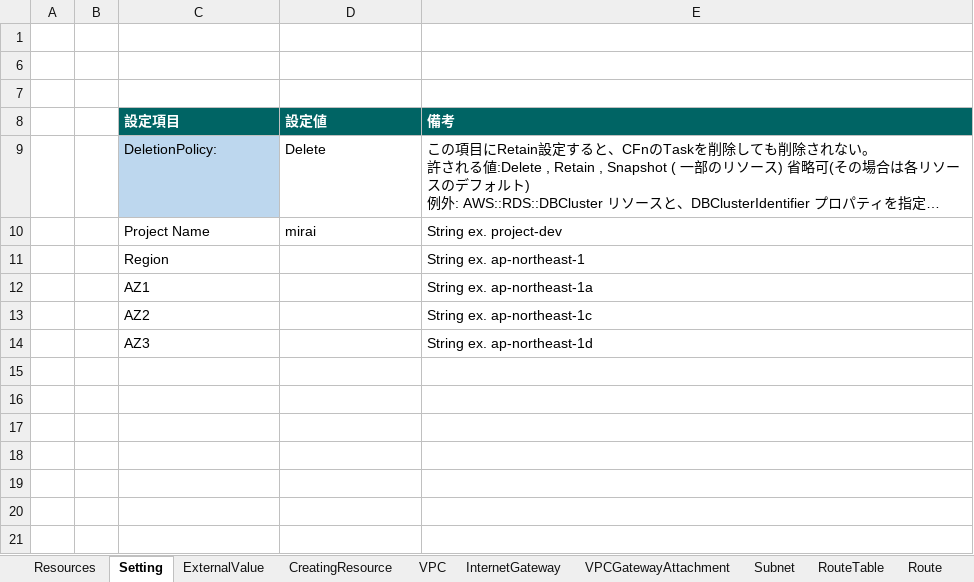
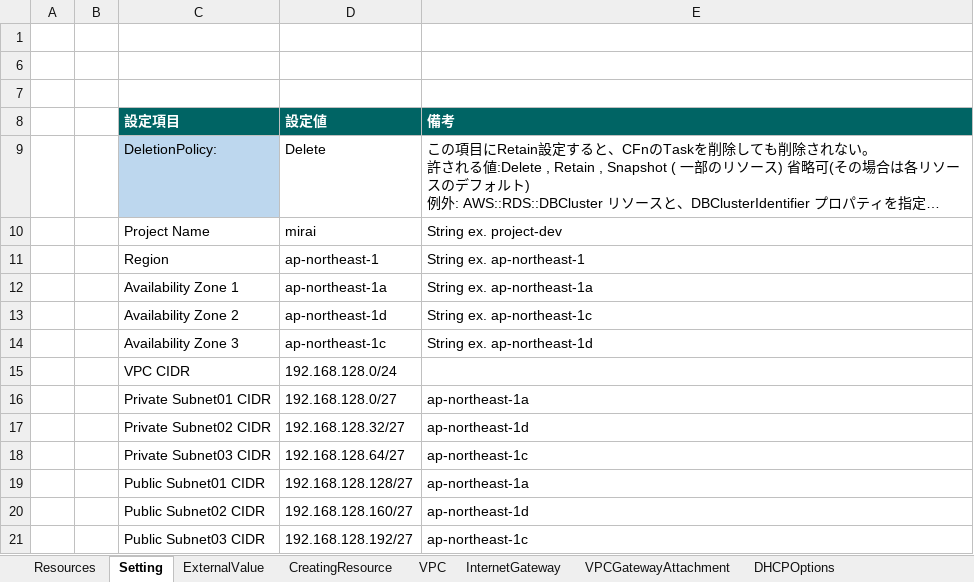
Before and after one commit to mirai006/ManageCFn, an Excel workbook: bin/ManageCFn.xlsm, sheet Setting, drawn as a sheet; long unchanged cells end in …; values as stored, in another font and other column widths than the file's, no borders; charts and pictures not drawn; removed rows and columns are numbered as before the commit, all else as after; the diff names each change by its address in the sheet, - before the commit and + after, or states it on an @@ line.

```diff
--- a/bin/ManageCFn.xlsm (sheet Setting)
+++ b/bin/ManageCFn.xlsm (sheet Setting)
+sheet tab: DHCPOptions
-D11 (設定値): (empty)
+D11 (設定値): ap-northeast-1
-row 12:  |  | AZ1 |  | String ex. ap-northeast-1a
-row 13:  |  | AZ2 |  | String ex. ap-northeast-1c
-row 14:  |  | AZ3 |  | String ex. ap-northeast-1d
+row 12:  |  | Availability Zone 1 | ap-northeast-1a | String ex. ap-northeast-1a
+row 13:  |  | Availability Zone 2 | ap-northeast-1d | String ex. ap-northeast-1c
+row 14:  |  | Availability Zone 3 | ap-northeast-1c | String ex. ap-northeast-1d
+row 15:  |  | VPC CIDR | 192.168.128.0/24
+row 16:  |  | Private Subnet01 CIDR | 192.168.128.0/27 | ap-northeast-1a
+row 17:  |  | Private Subnet02 CIDR | 192.168.128.32/27 | ap-northeast-1d
+row 18:  |  | Private Subnet03 CIDR | 192.168.128.64/27 | ap-northeast-1c
+row 19:  |  | Public Subnet01 CIDR | 192.168.128.128/27 | ap-northeast-1a
+row 20:  |  | Public Subnet02 CIDR | 192.168.128.160/27 | ap-northeast-1d
+row 21:  |  | Public Subnet03 CIDR | 192.168.128.192/27 | ap-northeast-1c
```
Also changed, not shown: sheet Instance, sheet Resources, sheet Subnet, sheet Route, sheet SecurityGroupIngress, sheet CreatingResource, 12 more sheets, other sheet tabs, formulas that keep their value, charts or pictures.
